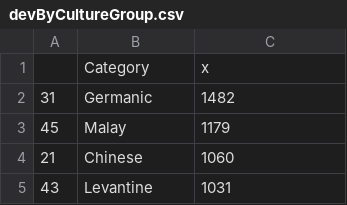
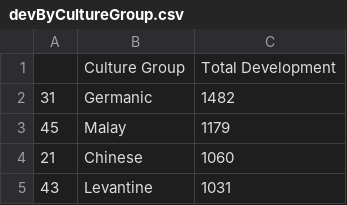
Before and after one commit to JakubKaminski99/Eu4CultureByDevelopmentList, a CSV file: devByCultureGroup.csv, drawn as a sheet; only a part is shown.

Commit message:
Data of Culture/CultureGroup/Countries

```diff
--- a/devByCultureGroup.csv
+++ b/devByCultureGroup.csv
@@ -1,2 +1,2 @@
-"","Category","x"
+"","Culture Group","Total Development"
 "31","Germanic",1482
```
Also changed, not shown: devByCountry.csv, devByCulture.csv, 2 other files.
